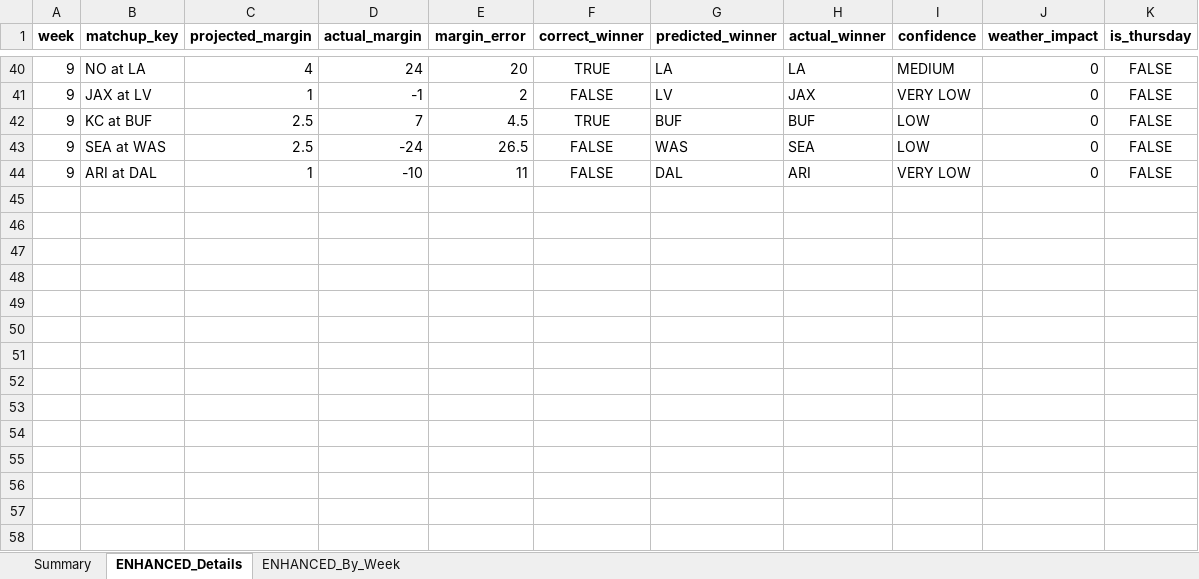
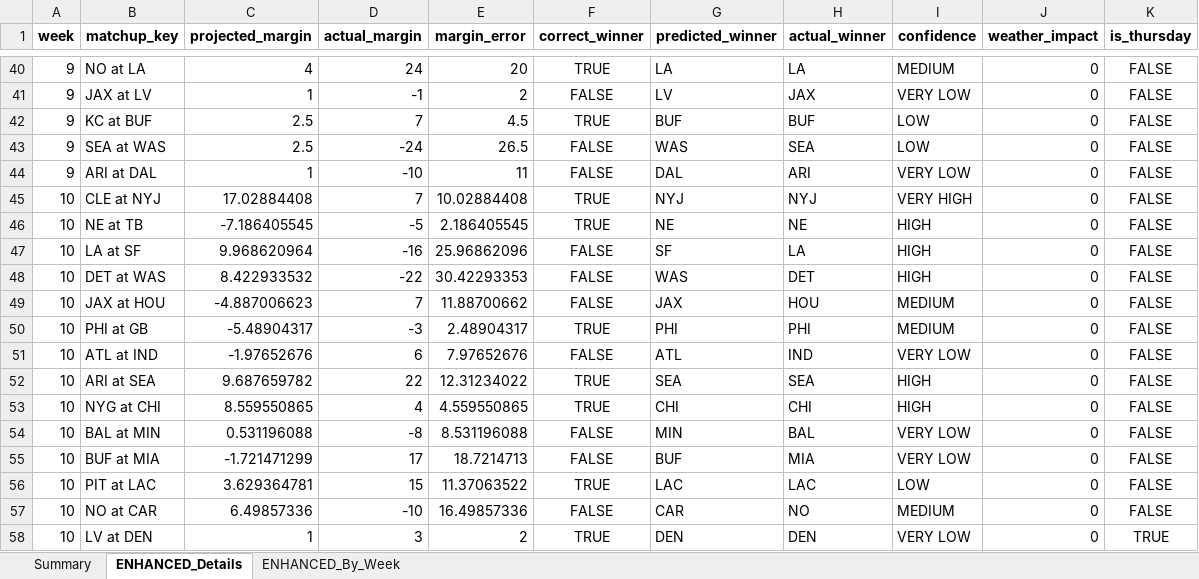
Before and after one commit to hatpat10/NFL_betting_model, an Excel workbook: backtest_results/backtest_comprehensive_results.xlsx, sheet ENHANCED_Details, drawn as a sheet; only a part is shown, gaps mark what is left out; values as stored, in another font and other column widths than the file's, no borders; the diff names each change by its address in the sheet, - before the commit and + after, or states it on an @@ line.

```diff
--- a/backtest_results/backtest_comprehensive_results.xlsx (sheet ENHANCED_Details)
+++ b/backtest_results/backtest_comprehensive_results.xlsx (sheet ENHANCED_Details)
+row 45: 10 | CLE at NYJ | 17.02884408 | 7 | 10.02884408 | TRUE | NYJ | NYJ | VERY HIGH | 0 | FALSE
+row 46: 10 | NE at TB | -7.186405545 | -5 | 2.186405545 | TRUE | NE | NE | HIGH | 0 | FALSE
+row 47: 10 | LA at SF | 9.968620964 | -16 | 25.96862096 | FALSE | SF | LA | HIGH | 0 | FALSE
+row 48: 10 | DET at WAS | 8.422933532 | -22 | 30.42293353 | FALSE | WAS | DET | HIGH | 0 | FALSE
+row 49: 10 | JAX at HOU | -4.887006623 | 7 | 11.88700662 | FALSE | JAX | HOU | MEDIUM | 0 | FALSE
+row 50: 10 | PHI at GB | -5.48904317 | -3 | 2.48904317 | TRUE | PHI | PHI | MEDIUM | 0 | FALSE
+row 51: 10 | ATL at IND | -1.97652676 | 6 | 7.97652676 | FALSE | ATL | IND | VERY LOW | 0 | FALSE
+row 52: 10 | ARI at SEA | 9.687659782 | 22 | 12.31234022 | TRUE | SEA | SEA | HIGH | 0 | FALSE
+row 53: 10 | NYG at CHI | 8.559550865 | 4 | 4.559550865 | TRUE | CHI | CHI | HIGH | 0 | FALSE
+row 54: 10 | BAL at MIN | 0.531196088 | -8 | 8.531196088 | FALSE | MIN | BAL | VERY LOW | 0 | FALSE
+row 55: 10 | BUF at MIA | -1.721471299 | 17 | 18.7214713 | FALSE | BUF | MIA | VERY LOW | 0 | FALSE
+row 56: 10 | PIT at LAC | 3.629364781 | 15 | 11.37063522 | TRUE | LAC | LAC | LOW | 0 | FALSE
+row 57: 10 | NO at CAR | 6.49857336 | -10 | 16.49857336 | FALSE | CAR | NO | MEDIUM | 0 | FALSE
+row 58: 10 | LV at DEN | 1 | 3 | 2 | TRUE | DEN | DEN | VERY LOW | 0 | TRUE
```
Also changed, not shown: sheet Summary, sheet ENHANCED_By_Week, 12 other files.
